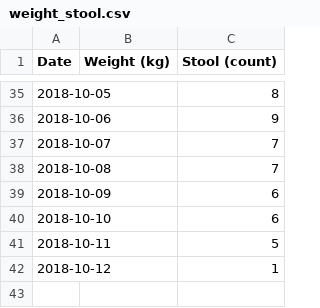
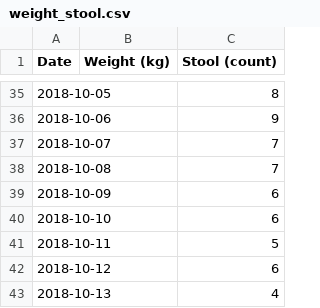
Before and after one commit to nosarthur/feeding, a CSV file: data/weight_stool.csv, drawn as a sheet; only a part is shown, gaps mark what is left out.

```diff
--- a/data/weight_stool.csv
+++ b/data/weight_stool.csv
@@ -41,2 +41,3 @@ Date,Weight (kg),Stool (count)
 2018-10-11,,5
-2018-10-12,,1
+2018-10-12,,6
+2018-10-13,,4
```
Also changed, not shown: data/feed.csv, 1 other file.
